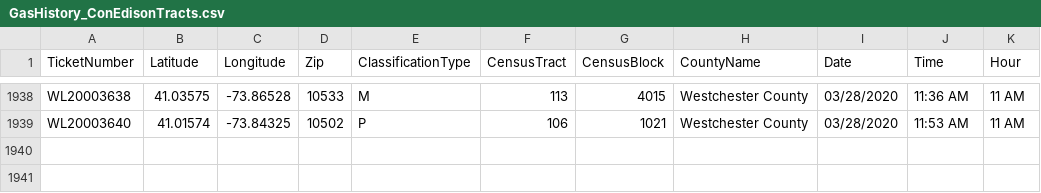
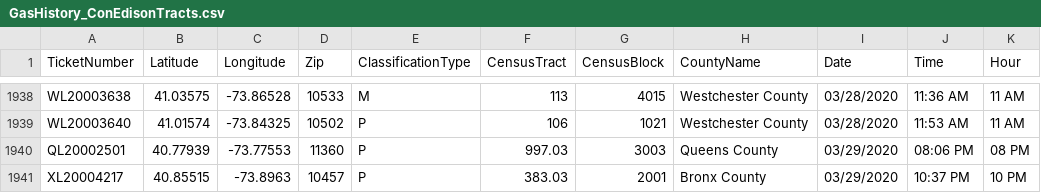
Before and after one commit to mhasan004/GasLeakProject, a CSV file: Getting_GasLeak_Data/DataFiles/GasHistory_ConEdisonTracts.csv, drawn as a sheet; only a part is shown, gaps mark what is left out; the diff names each change by its address in the sheet, - before the commit and + after, or states it on an @@ line.

Commit message:
Automated Push - New Ticket Update

```diff
--- a/Getting_GasLeak_Data/DataFiles/GasHistory_ConEdisonTracts.csv
+++ b/Getting_GasLeak_Data/DataFiles/GasHistory_ConEdisonTracts.csv
+row 1940: QL20002501 | 40.77939 | -73.77553 | 11360 | P | 997.03 | 3003 | Queens County | 03/29/2020 | 08:06 PM | 08 PM
+row 1941: XL20004217 | 40.85515 | -73.8963 | 10457 | P | 383.03 | 2001 | Bronx County | 03/29/2020 | 10:37 PM | 10 PM
```
Also changed, not shown: Getting_GasLeak_Data/DataFiles/GasHistory_ReportFrequency_Hourly.csv, Getting_GasLeak_Data/DataFiles/GasHistory_ReportFrequency_Monthly.csv.
